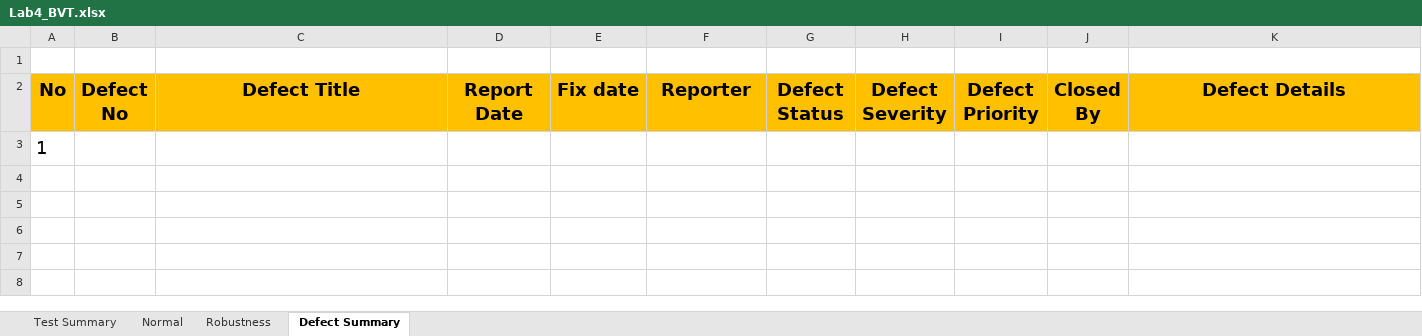
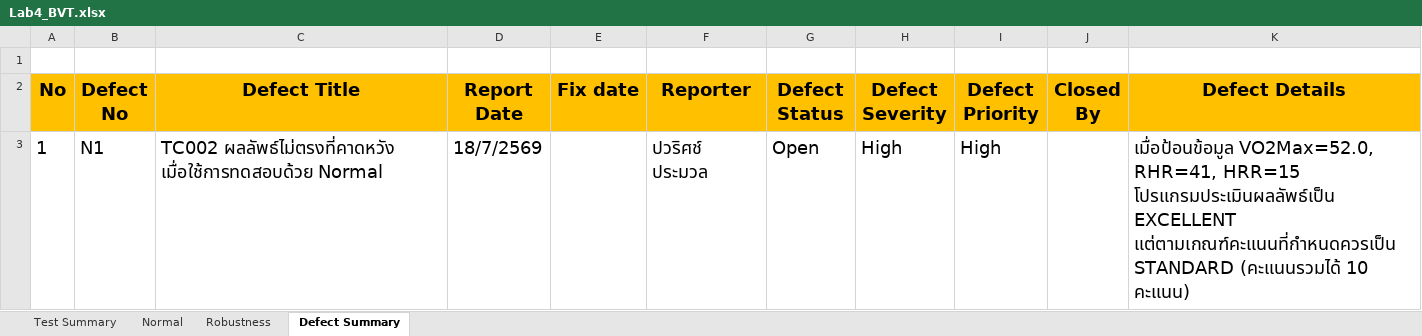
Before and after one commit to PavaritPramual/SQA-Lab04-BVT, an Excel workbook: Lab4_BVT.xlsx, sheet Defect Summary, drawn as a sheet; values as stored, in another font and other column widths than the file's, no borders; charts and pictures not drawn; removed rows and columns are numbered as before the commit, all else as after; the diff names each change by its address in the sheet, - before the commit and + after, or states it on an @@ line.

Commit message:
feat: complete Lab 4 BVT, implement JUnit tests, and document test results
- Add designed test cases (Lab4_BVT.xlsx)
- Implement BVT test suite using JUnit 5
- Record actual test results and defect reports in templates

```diff
--- a/Lab4_BVT.xlsx (sheet Defect Summary)
+++ b/Lab4_BVT.xlsx (sheet Defect Summary)
-row 3: 1
+row 3: 1 | N1 | TC002 ผลลัพธ์ไม่ตรงที่คาดหวัง เมื่อใช้การทดสอบด้วย Normal | 18/7/2569 |  | ปวริศช์ ประมวล | Open | High | High |  | เมื่อป้อนข้อมูล VO2Max=52.0, RHR=41, HRR=15 โปรแกรมประเมินผลลัพธ์เป็น EXCELLENT แต่ตามเกณฑ์คะแนนที่กำหนดควรเป็น STANDARD (คะแนนรวมได้ 10 คะแนน)
```
Also changed, not shown: sheet Normal, sheet Test Summary, 3 other files.
